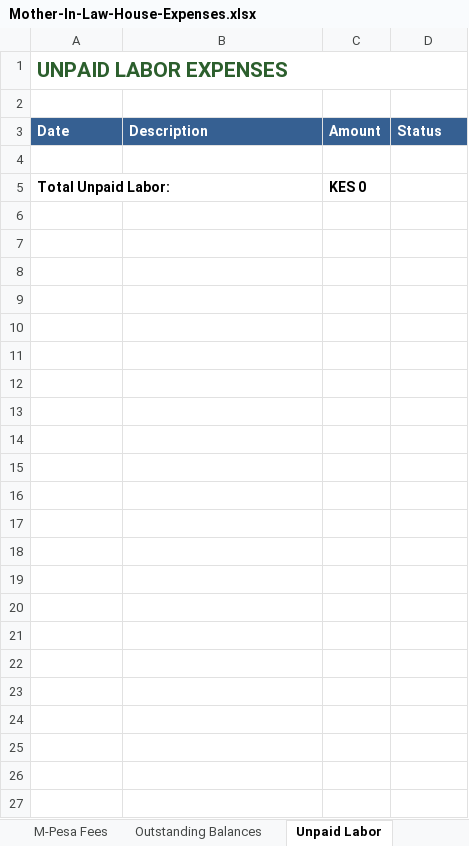
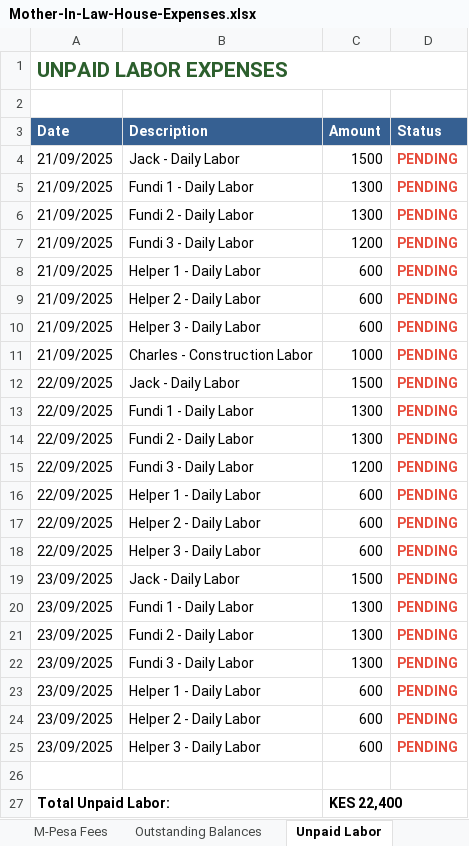
Before and after one commit to lemaiyan/personal, an Excel workbook: mum-in-law-house/Mother-In-Law-House-Expenses.xlsx, sheet Unpaid Labor, drawn as a sheet; values as stored, in another font and other column widths than the file's, no borders; addresses are those after the commit; the diff names each change by its address in the sheet, - before the commit and + after, or states it on an @@ line.

Commit message:
Add expenses for Sep 22-23, 2025: materials, labor, and welder payment
- Added Sep 22 expenses: water, timber, roofing materials, hardware (KES 68,200)
- Added Sep 22 welder payment: KES 10,000 (reduced outstanding balance to KES 26,000)
- Added Sep 22 unpaid labor: 7 workers (KES 7,100)
- Added Sep 23 expenses: sand (KES 4,550) and unpaid labor (KES 7,200)
- Updated total transactions to 204
- Budget utilization now at 68.91% (inclusive)
- Building Materials now largest category at KES 185,880

```diff
--- a/mum-in-law-house/Mother-In-Law-House-Expenses.xlsx (sheet Unpaid Labor)
+++ b/mum-in-law-house/Mother-In-Law-House-Expenses.xlsx (sheet Unpaid Labor)
+row 4: 21/09/2025 | Jack - Daily Labor | 1500 | PENDING
+row 5: 21/09/2025 | Fundi 1 - Daily Labor | 1300 | PENDING
+row 6: 21/09/2025 | Fundi 2 - Daily Labor | 1300 | PENDING
+row 7: 21/09/2025 | Fundi 3 - Daily Labor | 1200 | PENDING
+row 8: 21/09/2025 | Helper 1 - Daily Labor | 600 | PENDING
+row 9: 21/09/2025 | Helper 2 - Daily Labor | 600 | PENDING
+row 10: 21/09/2025 | Helper 3 - Daily Labor | 600 | PENDING
+row 11: 21/09/2025 | Charles - Construction Labor | 1000 | PENDING
+row 12: 22/09/2025 | Jack - Daily Labor | 1500 | PENDING
+row 13: 22/09/2025 | Fundi 1 - Daily Labor | 1300 | PENDING
+row 14: 22/09/2025 | Fundi 2 - Daily Labor | 1300 | PENDING
+row 15: 22/09/2025 | Fundi 3 - Daily Labor | 1200 | PENDING
+row 16: 22/09/2025 | Helper 1 - Daily Labor | 600 | PENDING
+row 17: 22/09/2025 | Helper 2 - Daily Labor | 600 | PENDING
+row 18: 22/09/2025 | Helper 3 - Daily Labor | 600 | PENDING
+row 19: 23/09/2025 | Jack - Daily Labor | 1500 | PENDING
+row 20: 23/09/2025 | Fundi 1 - Daily Labor | 1300 | PENDING
+row 21: 23/09/2025 | Fundi 2 - Daily Labor | 1300 | PENDING
+row 22: 23/09/2025 | Fundi 3 - Daily Labor | 1300 | PENDING
+row 23: 23/09/2025 | Helper 1 - Daily Labor | 600 | PENDING
+row 24: 23/09/2025 | Helper 2 - Daily Labor | 600 | PENDING
+row 25: 23/09/2025 | Helper 3 - Daily Labor | 600 | PENDING
-C27 (Amount): KES 0
+C27 (Amount): KES 22,400
```
Also changed, not shown: sheet Daily Expenses, sheet Home Summary, sheet M-Pesa Fees, sheet Outstanding Balances, 3 other files.
